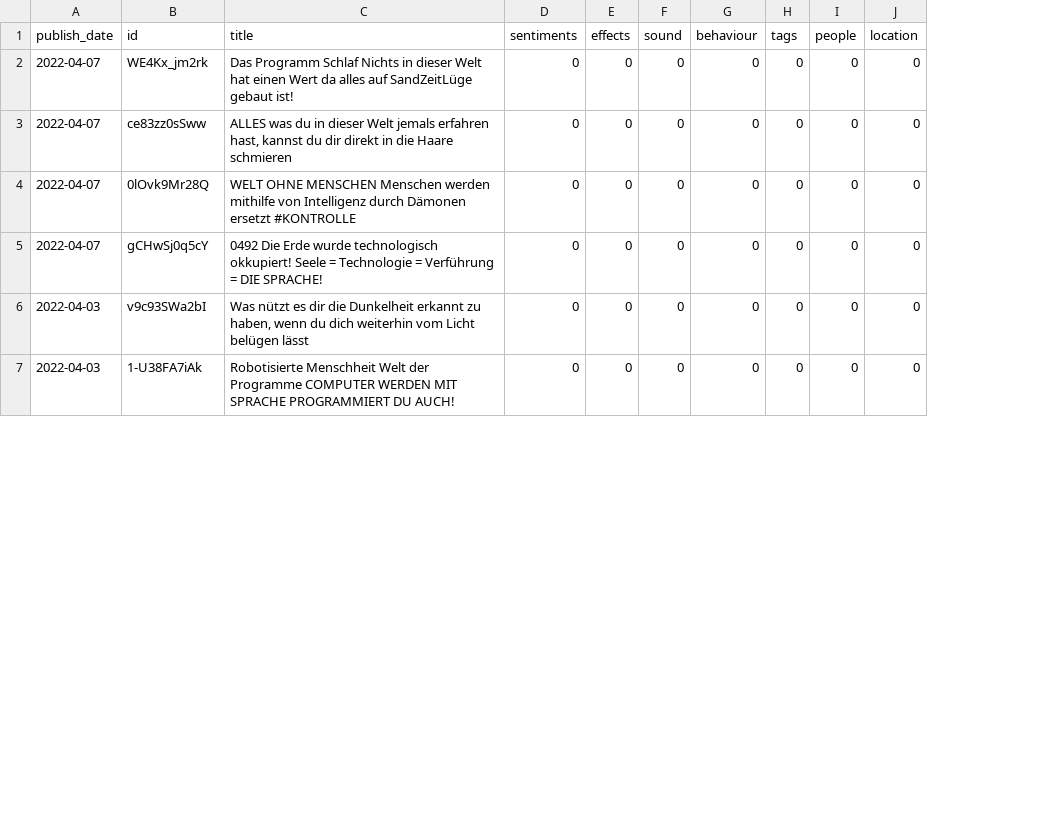
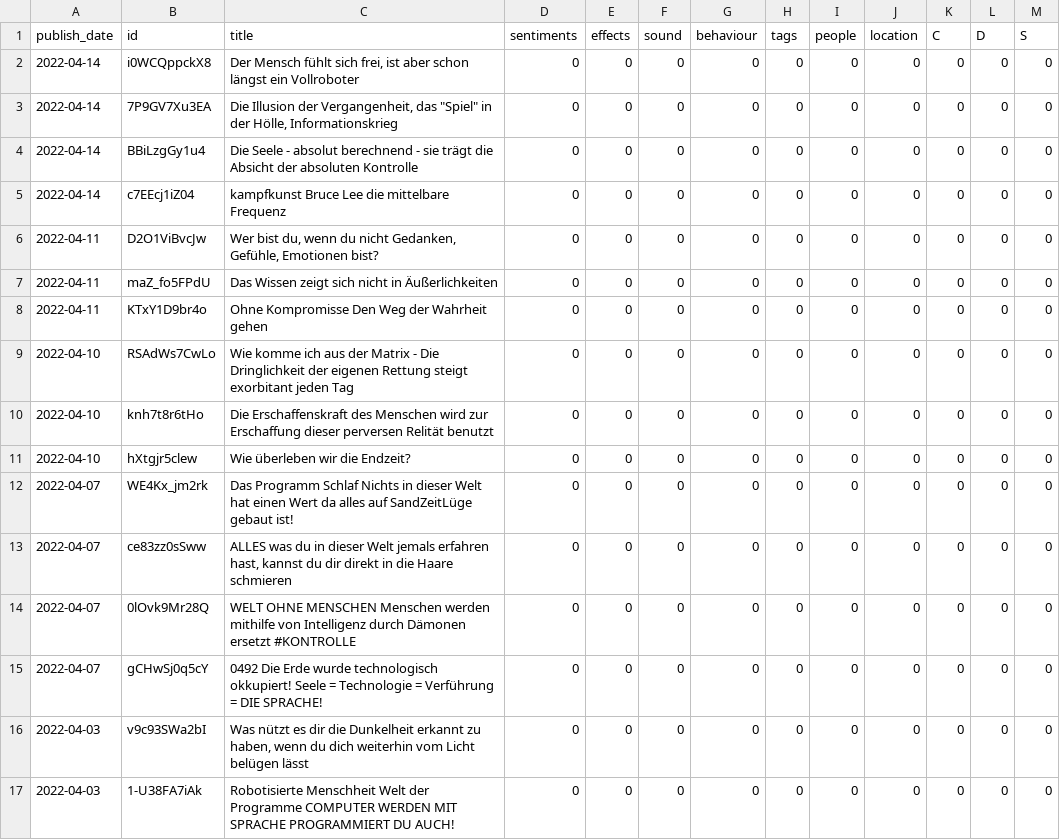
Before and after one commit to hottib/schoepferwissen, a CSV file: DATA/Rettung der Menschheit TV_manuel.csv, drawn as a sheet; only a part is shown; the diff names each change by its address in the sheet, - before the commit and + after, or states it on an @@ line.

```diff
--- a/DATA/Rettung der Menschheit TV_manuel.csv
+++ b/DATA/Rettung der Menschheit TV_manuel.csv
+column K (C), rows 12-17: all 0
+column L (D), rows 12-17: all 0
+column M (S), rows 12-17: all 0
+row 2: 2022-04-14 | i0WCQppckX8 | Der Mensch fühlt sich frei, ist aber schon längst ein Vollroboter | 0 | 0 | 0 | 0 | 0 | 0 | 0 | 0 | 0 | 0
+row 3: 2022-04-14 | 7P9GV7Xu3EA | Die Illusion der Vergangenheit, das "Spiel" in der Hölle, Informationskrieg | 0 | 0 | 0 | 0 | 0 | 0 | 0 | 0 | 0 | 0
+row 4: 2022-04-14 | BBiLzgGy1u4 | Die Seele - absolut berechnend - sie trägt die Absicht der absoluten Kontrolle | 0 | 0 | 0 | 0 | 0 | 0 | 0 | 0 | 0 | 0
+row 5: 2022-04-14 | c7EEcj1iZ04 | kampfkunst Bruce Lee die mittelbare Frequenz | 0 | 0 | 0 | 0 | 0 | 0 | 0 | 0 | 0 | 0
+row 6: 2022-04-11 | D2O1ViBvcJw | Wer bist du, wenn du nicht Gedanken, Gefühle, Emotionen bist? | 0 | 0 | 0 | 0 | 0 | 0 | 0 | 0 | 0 | 0
+row 7: 2022-04-11 | maZ_fo5FPdU | Das Wissen zeigt sich nicht in Äußerlichkeiten | 0 | 0 | 0 | 0 | 0 | 0 | 0 | 0 | 0 | 0
+row 8: 2022-04-11 | KTxY1D9br4o | Ohne Kompromisse Den Weg der Wahrheit gehen | 0 | 0 | 0 | 0 | 0 | 0 | 0 | 0 | 0 | 0
+row 9: 2022-04-10 | RSAdWs7CwLo | Wie komme ich aus der Matrix - Die Dringlichkeit der eigenen Rettung steigt exorbitant jeden Tag | 0 | 0 | 0 | 0 | 0 | 0 | 0 | 0 | 0 | 0
+row 10: 2022-04-10 | knh7t8r6tHo | Die Erschaffenskraft des Menschen wird zur Erschaffung dieser perversen Relität benutzt | 0 | 0 | 0 | 0 | 0 | 0 | 0 | 0 | 0 | 0
+row 11: 2022-04-10 | hXtgjr5clew | Wie überleben wir die Endzeit? | 0 | 0 | 0 | 0 | 0 | 0 | 0 | 0 | 0 | 0
```
Also changed, not shown: DATA/ALLESUNDNICHTS_manuel.csv, DATA/Der Weg in deine Freiheit_manuel.csv, 6 other files.
